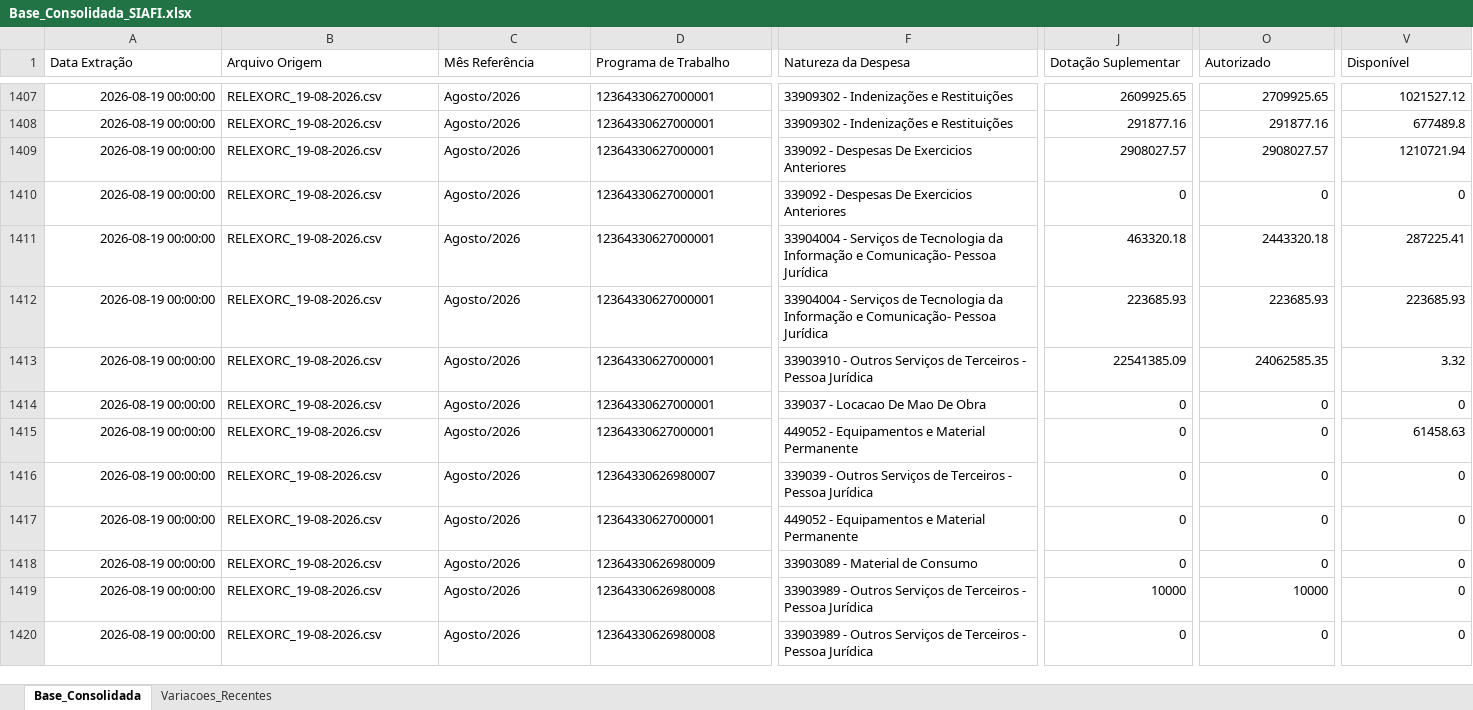
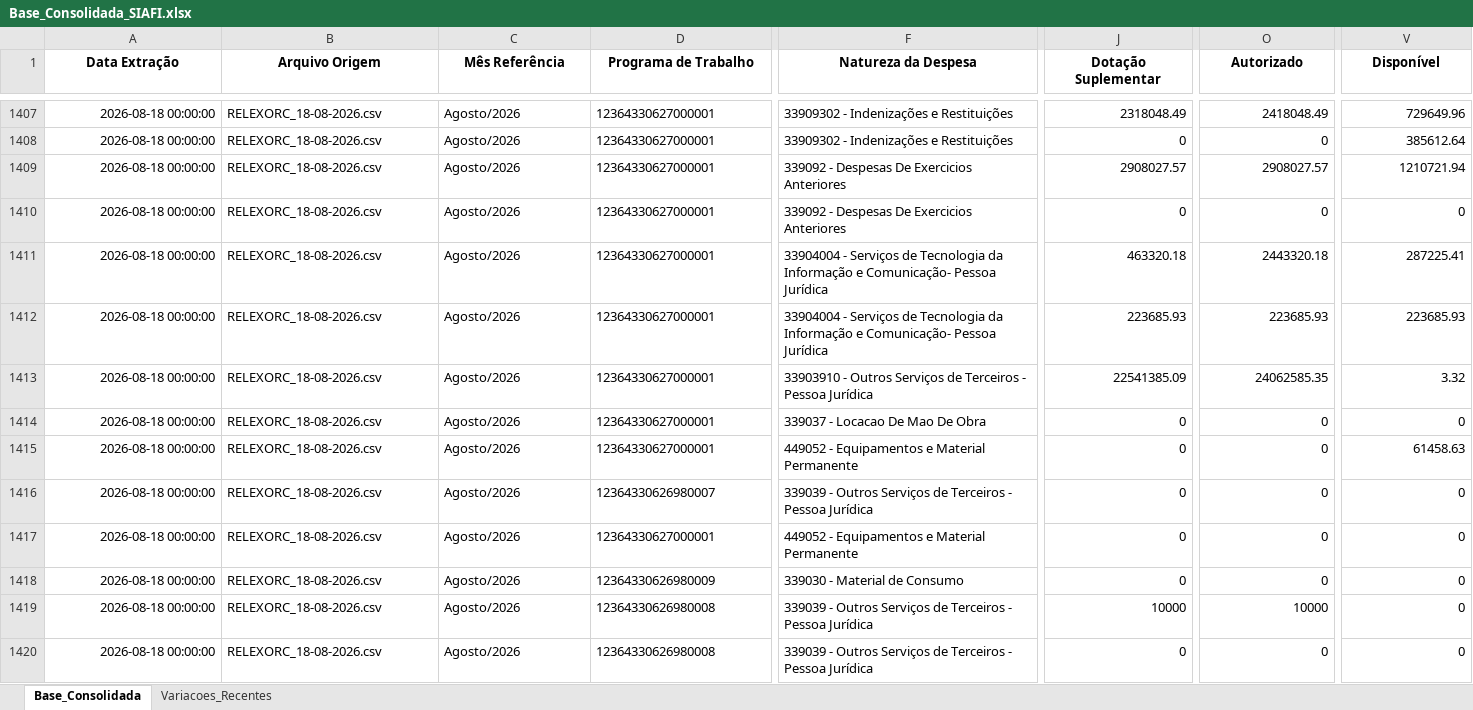
Before and after one commit to leuler-web/painel-execucao-uea, an Excel workbook: Base_Consolidada_SIAFI.xlsx, sheet Base_Consolidada, drawn as a sheet; only a part is shown, gaps mark what is left out; values as stored, in another font and other column widths than the file's, no borders; the diff covers the shown part only; the diff names each change by its address in the sheet, - before the commit and + after, or states it on an @@ line.

Commit message:
Atualização automática - Base Consolidada

```diff
--- a/Base_Consolidada_SIAFI.xlsx (sheet Base_Consolidada)
+++ b/Base_Consolidada_SIAFI.xlsx (sheet Base_Consolidada)
@@ A1:V1 bold: off → on, alignment: left → center @@
-A1407:A1420 (Data Extração): 2026-08-19 00:00:00
+A1407:A1420 (Data Extração): 2026-08-18 00:00:00
-B1407:B1420 (Arquivo Origem): RELEXORC_19-08-2026.csv
+B1407:B1420 (Arquivo Origem): RELEXORC_18-08-2026.csv
-J1407 (Dotação Suplementar): 2609925.65
+J1407 (Dotação Suplementar): 2318048.49
-O1407 (Autorizado): 2709925.65
+O1407 (Autorizado): 2418048.49
-V1407 (Disponível): 1021527.12
+V1407 (Disponível): 729649.96
-J1408 (Dotação Suplementar): 291877.16
+J1408 (Dotação Suplementar): 0
-O1408 (Autorizado): 291877.16
+O1408 (Autorizado): 0
-V1408 (Disponível): 677489.8
+V1408 (Disponível): 385612.64
-F1418 (Natureza da Despesa): 33903089 - Material de Consumo
+F1418 (Natureza da Despesa): 339030 - Material de Consumo
-F1419:F1420 (Natureza da Despesa): 33903989 - Outros…
+F1419:F1420 (Natureza da Despesa): 339039 - Outros…
```
Also changed, not shown: 685 edited cells and cell formats elsewhere in this sheet, sheet Variacoes_Recentes.
